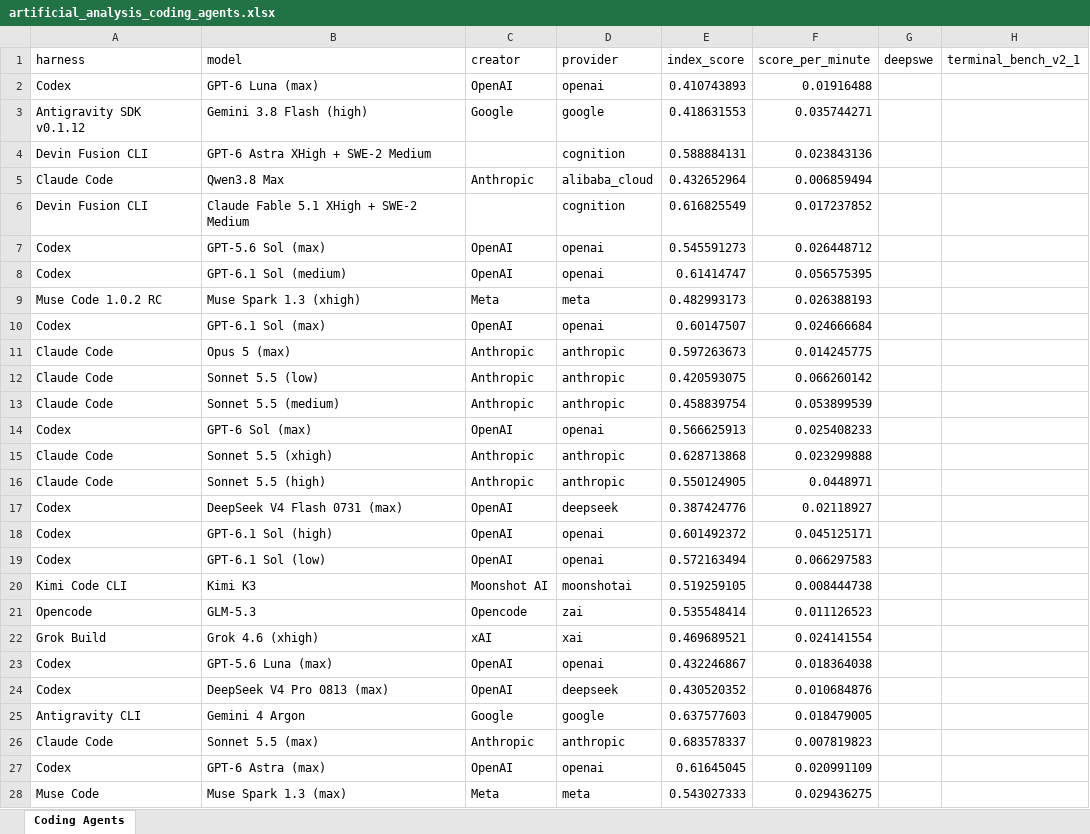
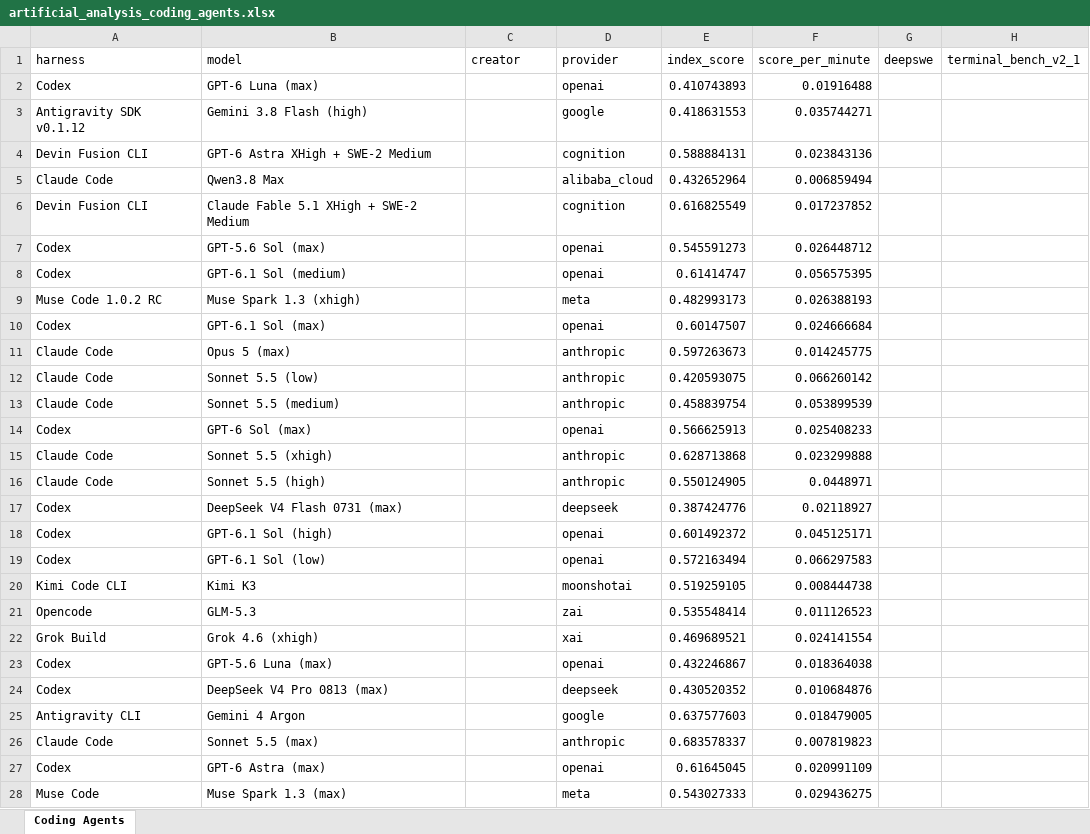
Before and after one commit to ons96/coding-agents-leaderboard, an Excel workbook: data/artificial_analysis_coding_agents.xlsx, sheet Coding Agents, drawn as a sheet; only a part is shown; values as stored, in another font and other column widths than the file's, no borders; the diff covers the shown part only; the diff names each change by its address in the sheet, - before the commit and + after, or states it on an @@ line.

```diff
--- a/data/artificial_analysis_coding_agents.xlsx (sheet Coding Agents)
+++ b/data/artificial_analysis_coding_agents.xlsx (sheet Coding Agents)
-C2 (creator): OpenAI
+C2 (creator): (empty)
-C3 (creator): Google
+C3 (creator): (empty)
-C5 (creator): Anthropic
+C5 (creator): (empty)
-C7:C8 (creator): OpenAI
+C7:C8 (creator): (empty)
-C9 (creator): Meta
+C9 (creator): (empty)
-C10 (creator): OpenAI
+C10 (creator): (empty)
-C11:C13 (creator): Anthropic
+C11:C13 (creator): (empty)
-C14 (creator): OpenAI
+C14 (creator): (empty)
-C15:C16 (creator): Anthropic
+C15:C16 (creator): (empty)
-C17:C19 (creator): OpenAI
+C17:C19 (creator): (empty)
-C20 (creator): Moonshot AI
+C20 (creator): (empty)
-C21 (creator): Opencode
+C21 (creator): (empty)
-C22 (creator): xAI
+C22 (creator): (empty)
-C23:C24 (creator): OpenAI
+C23:C24 (creator): (empty)
-C25 (creator): Google
+C25 (creator): (empty)
-C26 (creator): Anthropic
+C26 (creator): (empty)
-C27 (creator): OpenAI
+C27 (creator): (empty)
-C28 (creator): Meta
+C28 (creator): (empty)
```
Also changed, not shown: 4 edited cells elsewhere in this sheet, data/artificial_analysis_agentic_models.xlsx, 14 other files.
